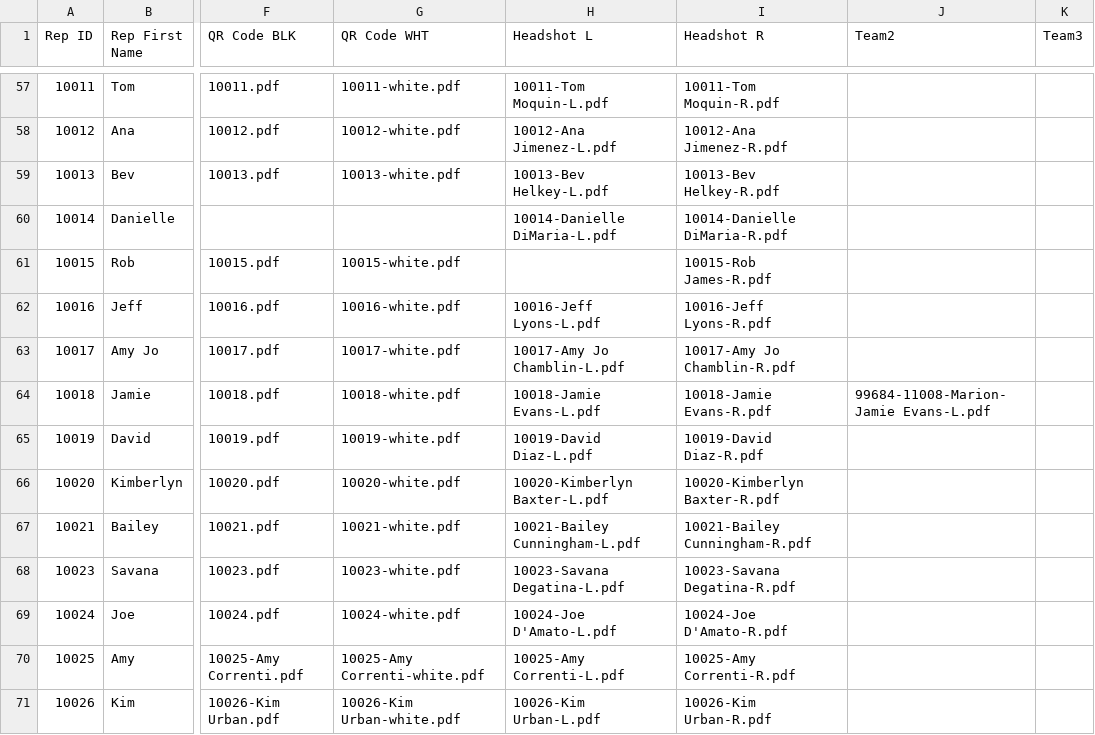
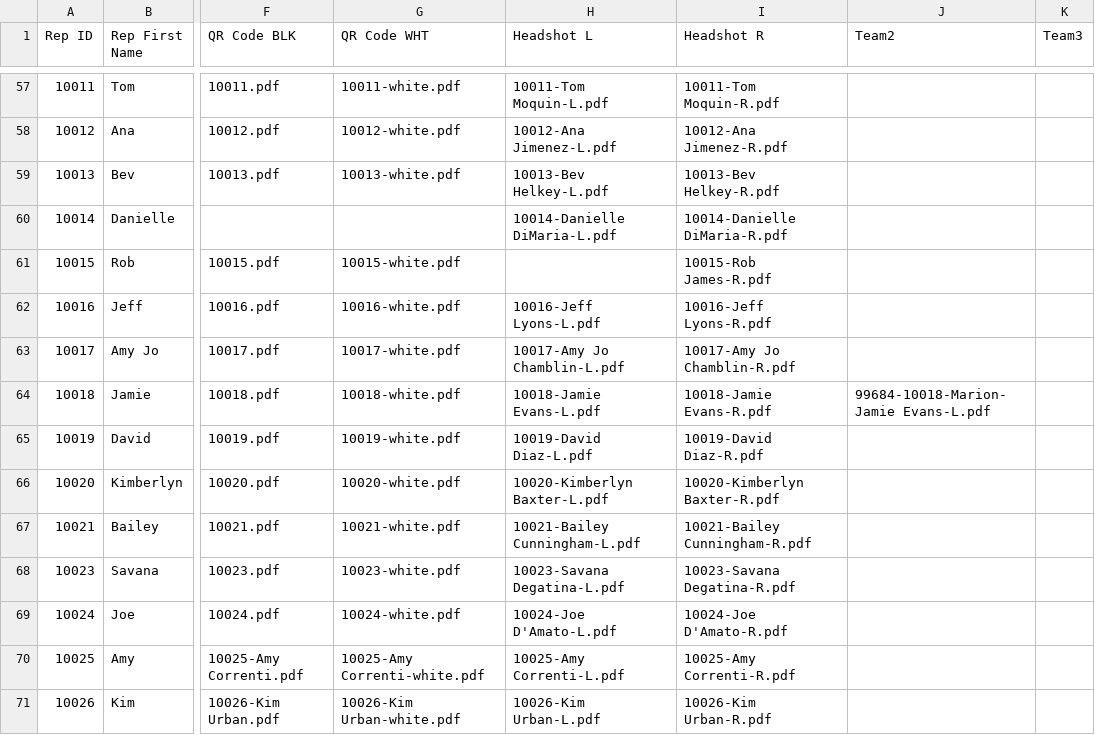
Before and after one commit to TemplateSourceData/TVH, a CSV file: TVH-SalesRepList.csv, drawn as a sheet; only a part is shown, gaps mark what is left out; the diff names each change by its address in the sheet, - before the commit and + after, or states it on an @@ line.

```diff
--- a/TVH-SalesRepList.csv
+++ b/TVH-SalesRepList.csv
-J64 (Team2): 99684-11008-Marion-Jamie Evans-L.pdf
+J64 (Team2): 99684-10018-Marion-Jamie Evans-L.pdf
```
